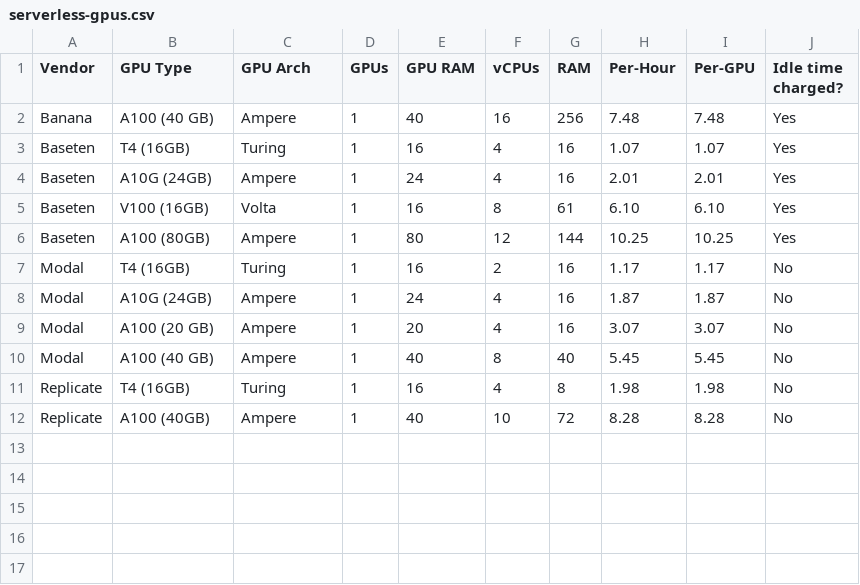
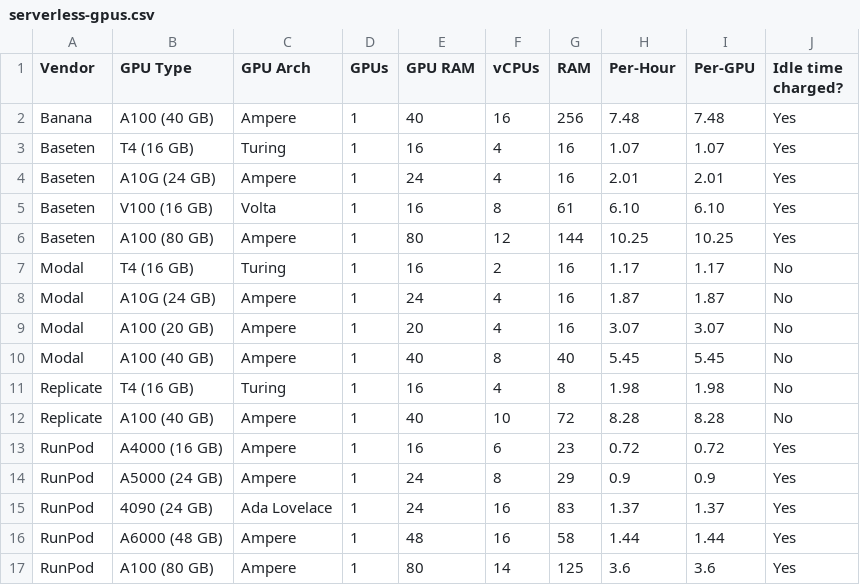
Before and after one commit to the-full-stack/website, a CSV file: docs/cloud-gpus/serverless-gpus.csv, drawn as a sheet.

Commit message:
update serverless-gpus with runpod pricing

```diff
--- a/docs/cloud-gpus/serverless-gpus.csv
+++ b/docs/cloud-gpus/serverless-gpus.csv
@@ -2,11 +2,16 @@ Vendor,GPU Type,GPU Arch,GPUs,GPU RAM,vCPUs,RAM,Per-Hour,Per-GPU,Idle time charg
 Banana,A100 (40 GB),Ampere,1,40,16,256,7.48,7.48,Yes
-Baseten,T4 (16GB),Turing,1,16,4,16,1.07,1.07,Yes
-Baseten,A10G (24GB),Ampere,1,24,4,16,2.01,2.01,Yes
-Baseten,V100 (16GB),Volta,1,16,8,61,6.10,6.10,Yes
-Baseten,A100 (80GB),Ampere,1,80,12,144,10.25,10.25,Yes
-Modal,T4 (16GB),Turing,1,16,2,16,1.17,1.17,No
-Modal,A10G (24GB),Ampere,1,24,4,16,1.87,1.87,No
+Baseten,T4 (16 GB),Turing,1,16,4,16,1.07,1.07,Yes
+Baseten,A10G (24 GB),Ampere,1,24,4,16,2.01,2.01,Yes
+Baseten,V100 (16 GB),Volta,1,16,8,61,6.10,6.10,Yes
+Baseten,A100 (80 GB),Ampere,1,80,12,144,10.25,10.25,Yes
+Modal,T4 (16 GB),Turing,1,16,2,16,1.17,1.17,No
+Modal,A10G (24 GB),Ampere,1,24,4,16,1.87,1.87,No
 Modal,A100 (20 GB),Ampere,1,20,4,16,3.07,3.07,No
 Modal,A100 (40 GB),Ampere,1,40,8,40,5.45,5.45,No
-Replicate,T4 (16GB),Turing,1,16,4,8,1.98,1.98,No
-Replicate,A100 (40GB),Ampere,1,40,10,72,8.28,8.28,No
+Replicate,T4 (16 GB),Turing,1,16,4,8,1.98,1.98,No
+Replicate,A100 (40 GB),Ampere,1,40,10,72,8.28,8.28,No
+RunPod,A4000 (16 GB),Ampere,1,16,6,23,0.72,0.72,Yes
+RunPod,A5000 (24 GB),Ampere,1,24,8,29,0.9,0.9,Yes
+RunPod,4090 (24 GB),Ada Lovelace,1,24,16,83,1.37,1.37,Yes
+RunPod,A6000 (48 GB),Ampere,1,48,16,58,1.44,1.44,Yes
+RunPod,A100 (80 GB),Ampere,1,80,14,125,3.6,3.6,Yes
```
